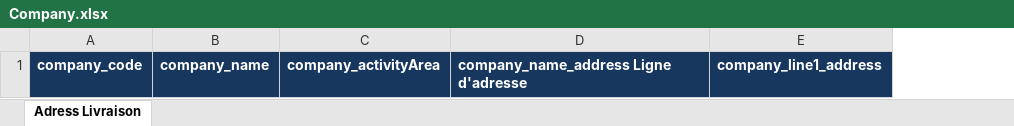
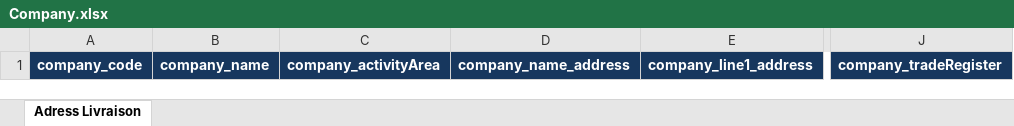
Before and after one commit to boudzagzaouine/tms_rest, an Excel workbook: src/main/resources/export/Company.xlsx, sheet Adress Livraison, drawn as a sheet; only a part is shown, gaps mark what is left out; values as stored, in another font and other column widths than the file's, no borders; removed rows and columns are numbered as before the commit, all else as after; the diff names each change by its address in the sheet, - before the commit and + after, or states it on an @@ line.

```diff
--- a/src/main/resources/export/Company.xlsx (sheet Adress Livraison)
+++ b/src/main/resources/export/Company.xlsx (sheet Adress Livraison)
-column D, row 1: company_name_address Ligne d'adresse
+column D, row 1: company_name_address
+column J, row 1: company_tradeRegister
```
Also changed, not shown: 3 other files.
